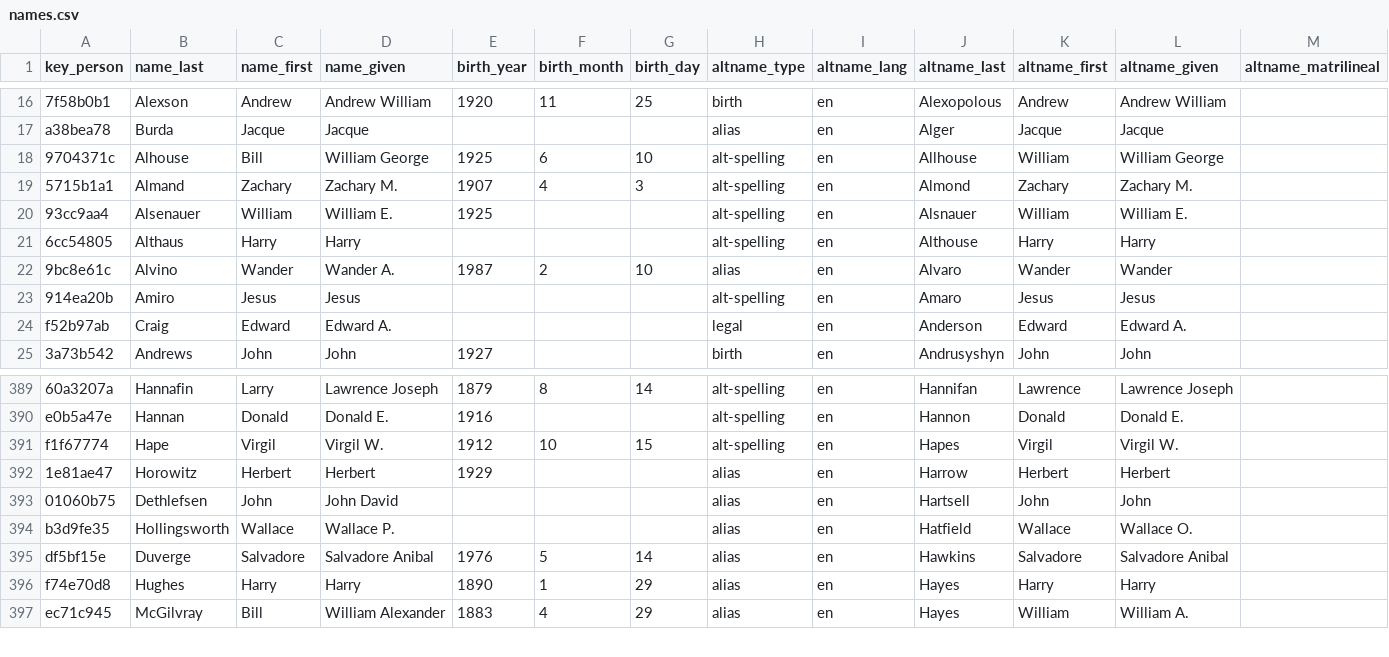
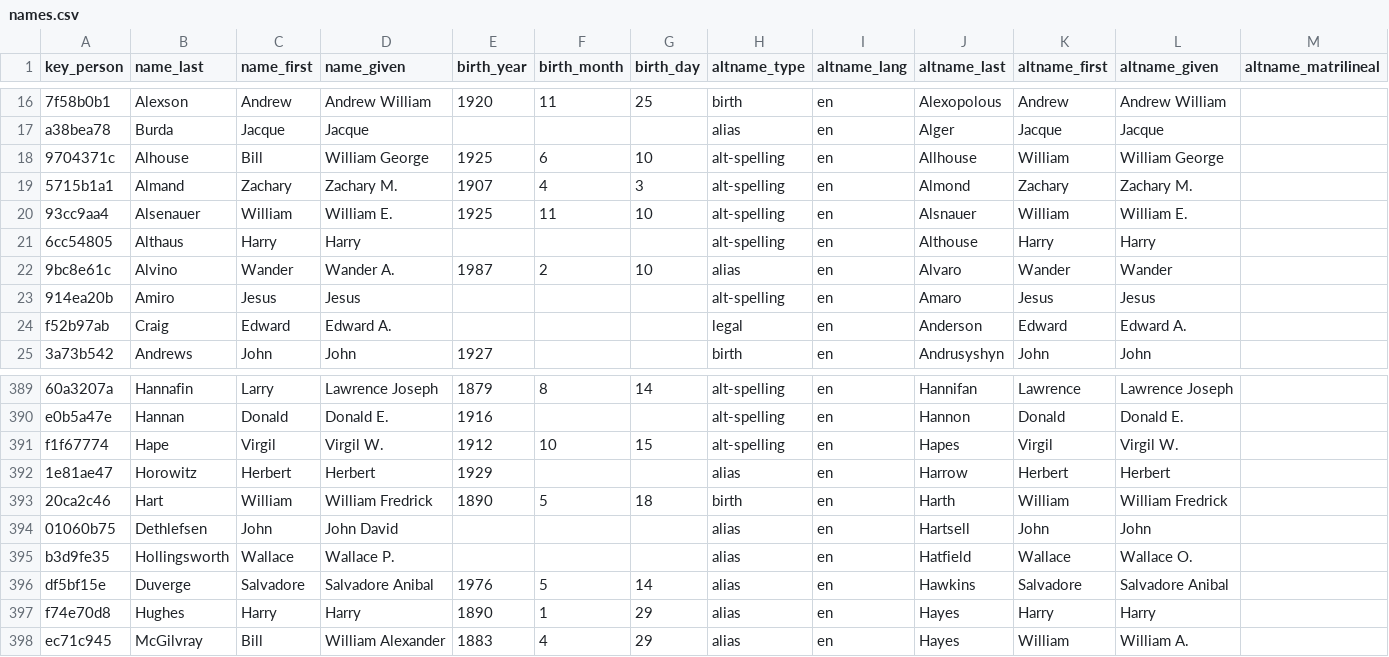
Before and after one commit to chadwickbureau/register, a CSV file: data/names.csv, drawn as a sheet; only a part is shown, gaps mark what is left out; rows hold the shown columns only; the diff names each change by its address in the sheet, - before the commit and + after, or states it on an @@ line.

Commit message:
Update people and names as of 2016-02-14.

```diff
--- a/data/names.csv
+++ b/data/names.csv
-F20 (birth_month): (empty)
+F20 (birth_month): 11
-G20 (birth_day): (empty)
+G20 (birth_day): 10
+row 393: 20ca2c46 | Hart | William | William Fredrick | 1890 | 5 | 18 | birth | en | Harth | William | William Fredrick
```
